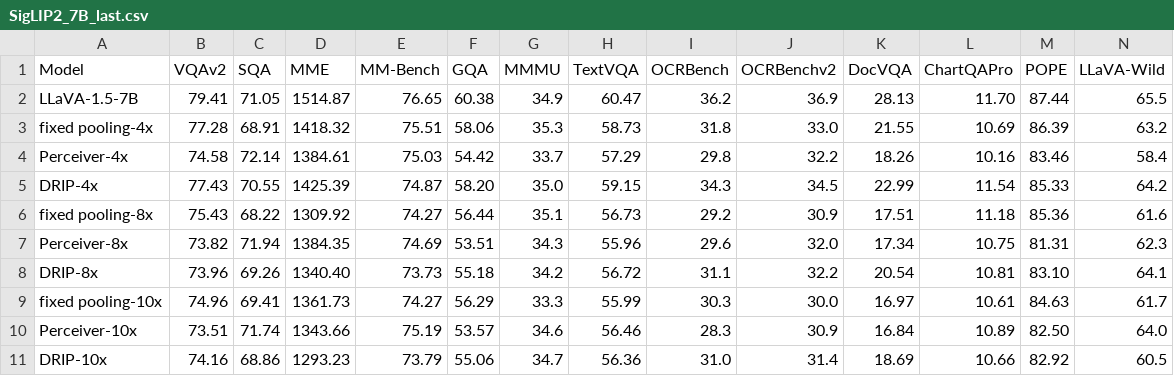
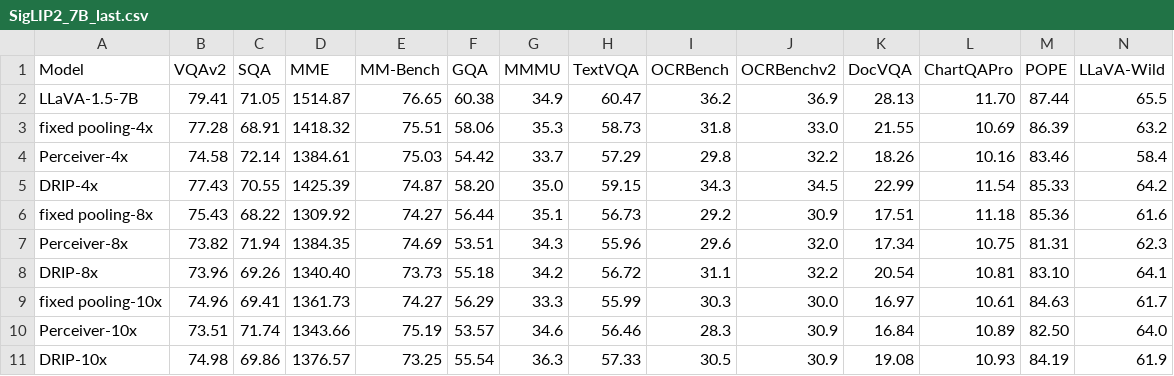
Before and after one commit to Yusen-Peng/DRIP, a CSV file: results/SigLIP2_7B_last.csv, drawn as a sheet; only a part is shown; the diff covers the shown part only; the diff names each change by its address in the sheet, - before the commit and + after, or states it on an @@ line.

```diff
--- a/results/SigLIP2_7B_last.csv
+++ b/results/SigLIP2_7B_last.csv
-B11 (VQAv2): 74.16
+B11 (VQAv2): 74.98
-C11 (SQA): 68.86
+C11 (SQA): 69.86
-D11 (MME): 1293.23
+D11 (MME): 1376.57
-E11 (MM-Bench): 73.79
+E11 (MM-Bench): 73.25
-F11 (GQA): 55.06
+F11 (GQA): 55.54
-G11 (MMMU): 34.7
+G11 (MMMU): 36.3
-H11 (TextVQA): 56.36
+H11 (TextVQA): 57.33
-I11 (OCRBench): 31.0
+I11 (OCRBench): 30.5
-J11 (OCRBenchv2): 31.4
+J11 (OCRBenchv2): 30.9
-K11 (DocVQA): 18.69
+K11 (DocVQA): 19.08
-L11 (ChartQAPro): 10.66
+L11 (ChartQAPro): 10.93
-M11 (POPE): 82.92
+M11 (POPE): 84.19
-N11 (LLaVA-Wild): 60.5
+N11 (LLaVA-Wild): 61.9
```
Also changed, not shown: 1 edited cell elsewhere in this file, 21 other files.
